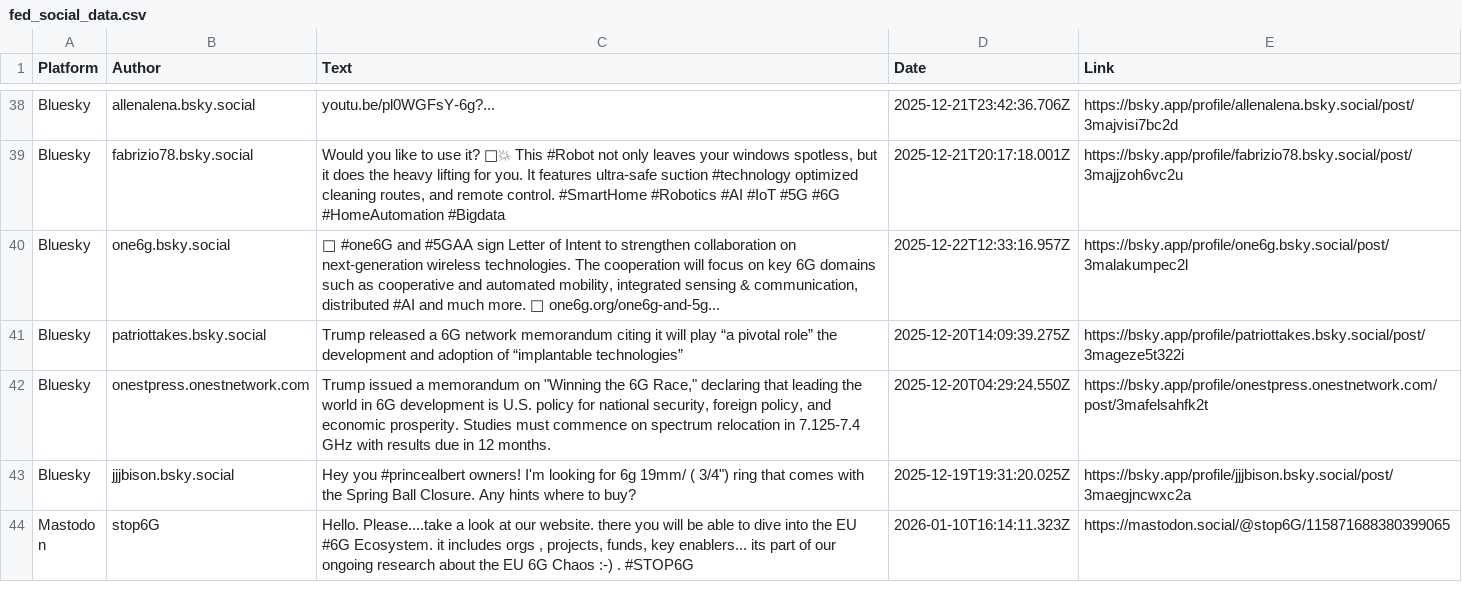
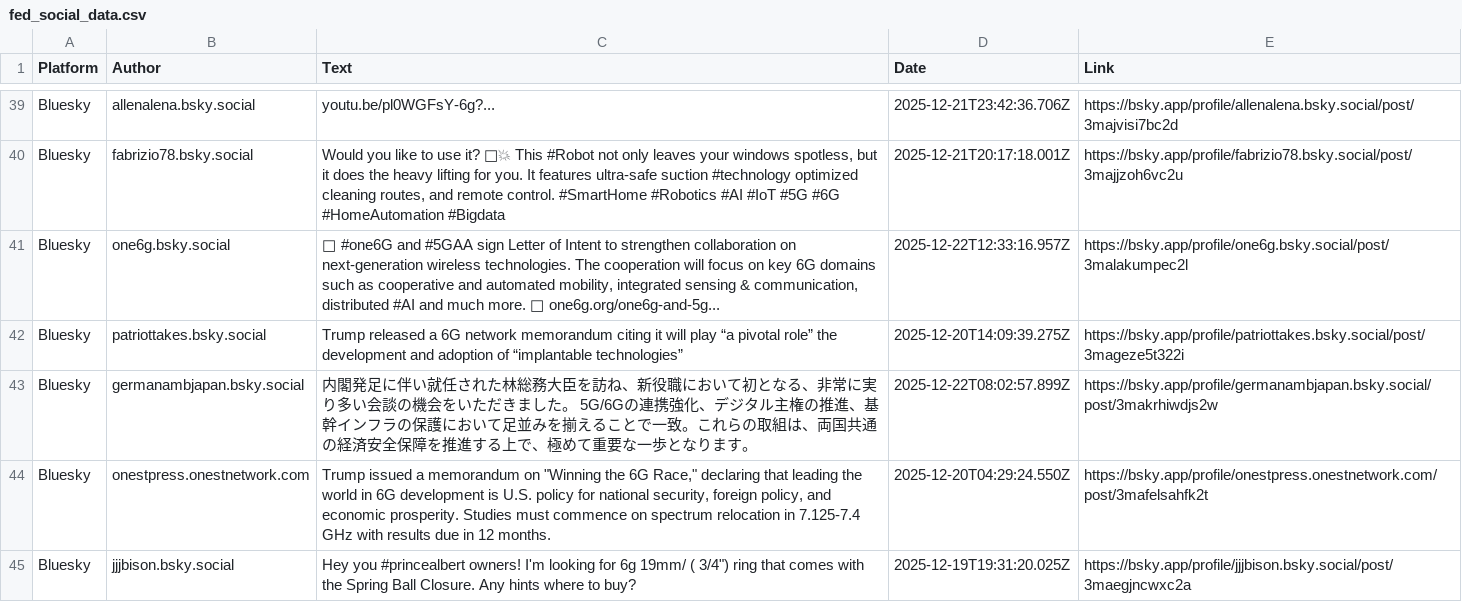
Before and after one commit to stop6G/6G-SCRAPE, a CSV file: fed_social_data.csv, drawn as a sheet; only a part is shown, gaps mark what is left out; the shorter side is filled out with more unchanged rows; the diff covers the shown part only; the diff names each change by its address in the sheet, - before the commit and + after, or states it on an @@ line.

Commit message:
Auto-update: 2026-01-11 15:45

```diff
--- a/fed_social_data.csv
+++ b/fed_social_data.csv
+row 43: Bluesky | germanambjapan.bsky.social | 内閣発足に伴い就任された林総務大臣を訪ね、新役職において初となる、非常に実り多い会談の機会をいただきました。 5G/6Gの連携強化、デジタル主権の推進、基幹インフラの保護において足並みを揃えることで一致。これらの取組は、両国共通の経済安全保障を推進する上で、極めて重要な一歩となります。 | 2025-12-22T08:02:57.899Z | https://bsky.app/profile/germanambjapan.bsky.social/post/3makrhiwdjs2w
```
Also changed, not shown: 2 added rows and 1 moved row elsewhere in this file.
